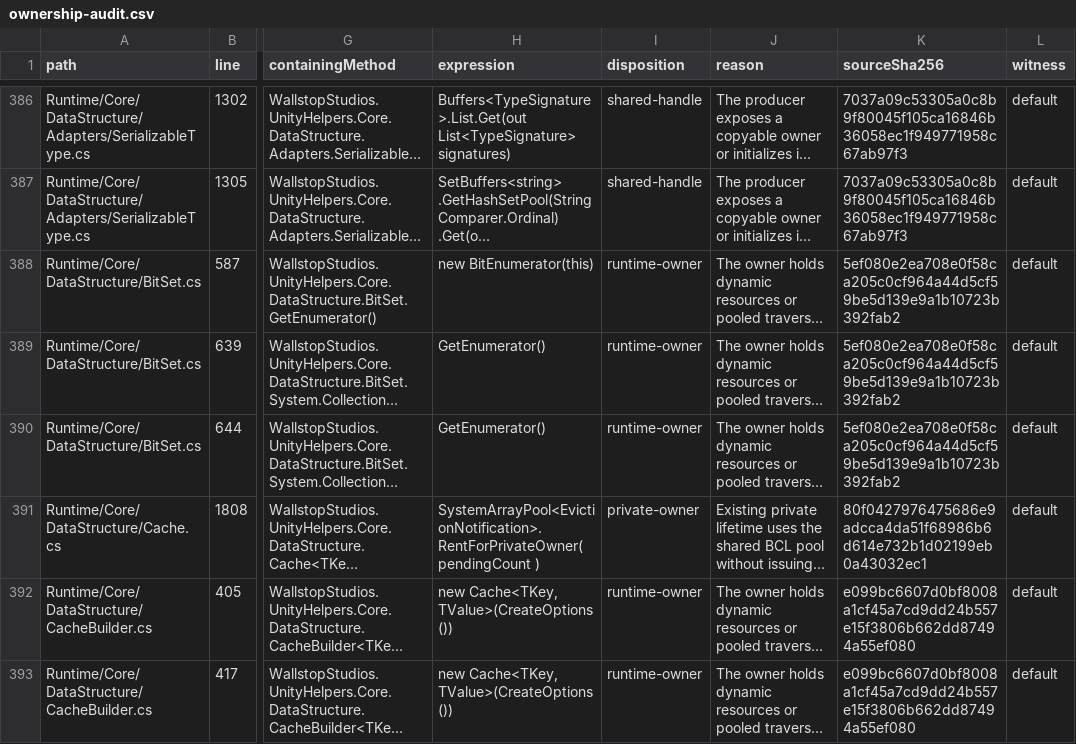
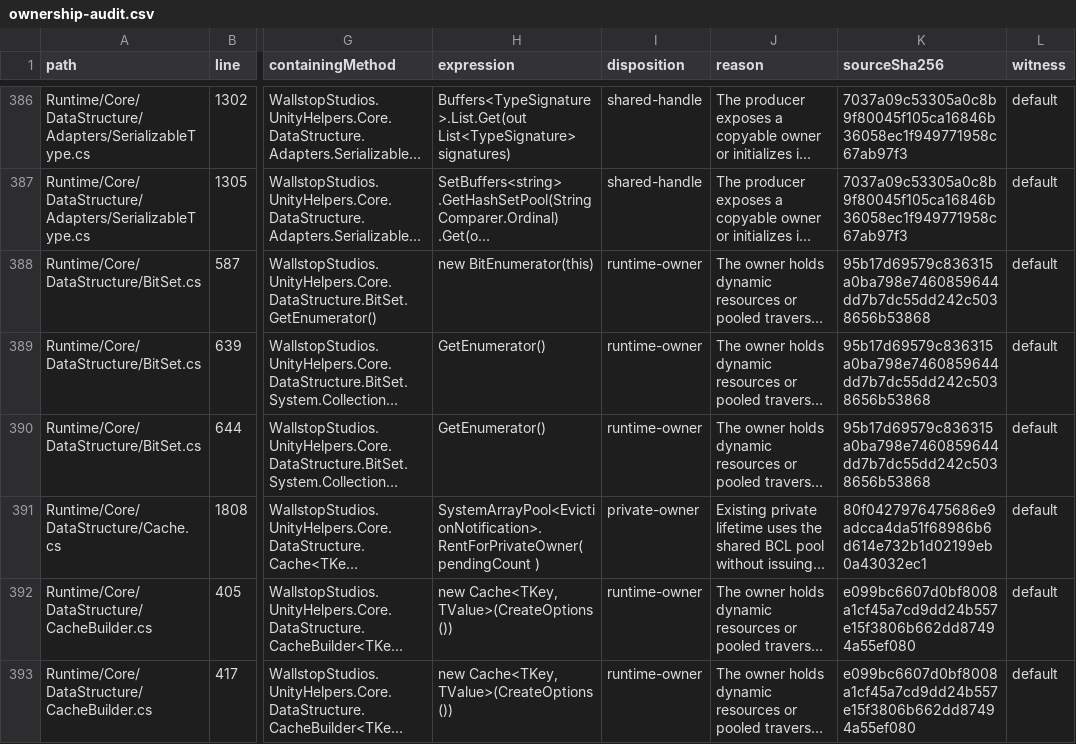
Before and after one commit to Ambiguous-Interactive/unity-helpers, a CSV file: docs/performance/ownership-audit.csv, drawn as a sheet; only a part is shown, gaps mark what is left out; long unchanged cells end in …; the diff names each change by its address in the sheet, - before the commit and + after, or states it on an @@ line.

```diff
--- a/docs/performance/ownership-audit.csv
+++ b/docs/performance/ownership-audit.csv
-K388:K390 (sourceSha256): 5ef080e2ea708e0f58ca205c0cf964a44d5cf59be5d139e9a1b10723b392fab2
+K388:K390 (sourceSha256): 95b17d69579c836315a0ba798e7460859644dd7b7dc55dd242c5038656b53868
```
Also changed, not shown: 21 other files.
